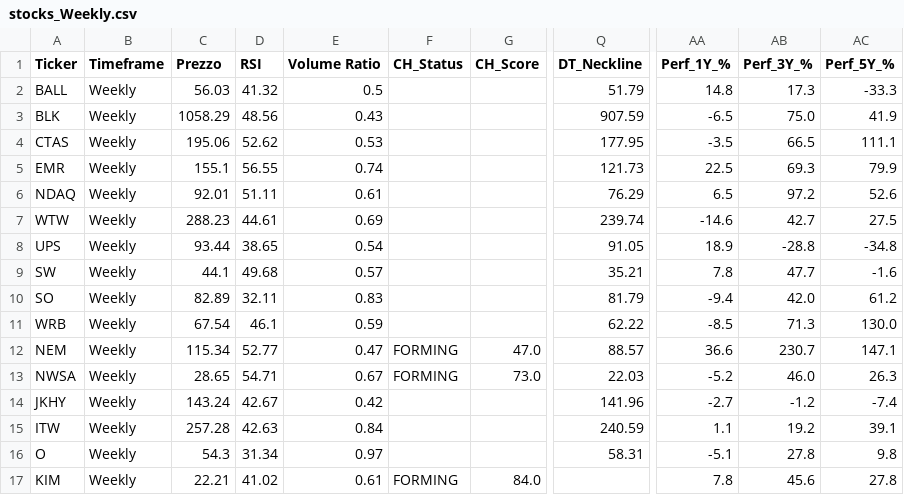
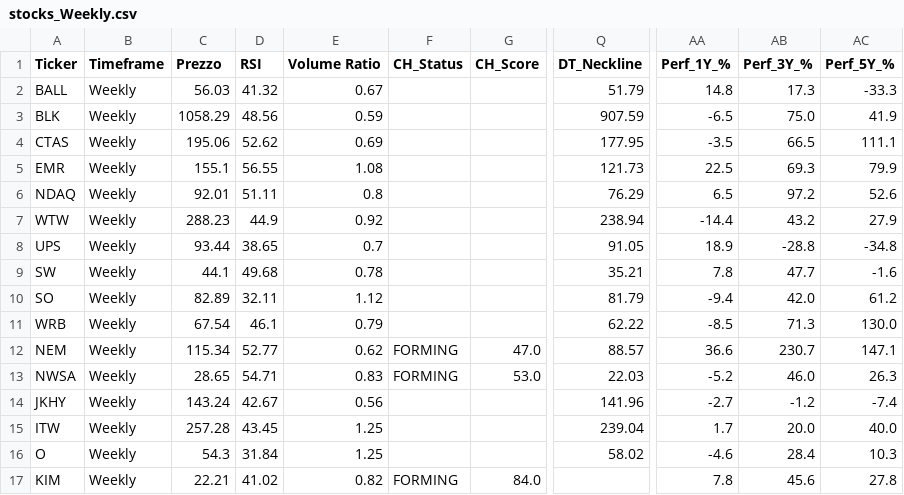
Before and after one commit to nikthetrip/Patterns-Screener, a CSV file: data/stocks_Weekly.csv, drawn as a sheet; only a part is shown, gaps mark what is left out; the diff covers the shown part only; the diff names each change by its address in the sheet, - before the commit and + after, or states it on an @@ line.

```diff
--- a/data/stocks_Weekly.csv
+++ b/data/stocks_Weekly.csv
-E2 (Volume Ratio): 0.5
+E2 (Volume Ratio): 0.67
-E3 (Volume Ratio): 0.43
+E3 (Volume Ratio): 0.59
-E4 (Volume Ratio): 0.53
+E4 (Volume Ratio): 0.69
-E5 (Volume Ratio): 0.74
+E5 (Volume Ratio): 1.08
-E6 (Volume Ratio): 0.61
+E6 (Volume Ratio): 0.8
-D7 (RSI): 44.61
+D7 (RSI): 44.9
-E7 (Volume Ratio): 0.69
+E7 (Volume Ratio): 0.92
-Q7 (DT_Neckline): 239.74
+Q7 (DT_Neckline): 238.94
-AA7 (Perf_1Y_%): -14.6
+AA7 (Perf_1Y_%): -14.4
-AB7 (Perf_3Y_%): 42.7
+AB7 (Perf_3Y_%): 43.2
-AC7 (Perf_5Y_%): 27.5
+AC7 (Perf_5Y_%): 27.9
-E8 (Volume Ratio): 0.54
+E8 (Volume Ratio): 0.7
-E9 (Volume Ratio): 0.57
+E9 (Volume Ratio): 0.78
-E10 (Volume Ratio): 0.83
+E10 (Volume Ratio): 1.12
-E11 (Volume Ratio): 0.59
+E11 (Volume Ratio): 0.79
-E12 (Volume Ratio): 0.47
+E12 (Volume Ratio): 0.62
-E13 (Volume Ratio): 0.67
+E13 (Volume Ratio): 0.83
-G13 (CH_Score): 73.0
+G13 (CH_Score): 53.0
-E14 (Volume Ratio): 0.42
+E14 (Volume Ratio): 0.56
-D15 (RSI): 42.63
+D15 (RSI): 43.45
-E15 (Volume Ratio): 0.84
+E15 (Volume Ratio): 1.25
-Q15 (DT_Neckline): 240.59
+Q15 (DT_Neckline): 239.04
-AA15 (Perf_1Y_%): 1.1
+AA15 (Perf_1Y_%): 1.7
-AB15 (Perf_3Y_%): 19.2
+AB15 (Perf_3Y_%): 20.0
-AC15 (Perf_5Y_%): 39.1
+AC15 (Perf_5Y_%): 40.0
-D16 (RSI): 31.34
+D16 (RSI): 31.84
-E16 (Volume Ratio): 0.97
+E16 (Volume Ratio): 1.25
-Q16 (DT_Neckline): 58.31
+Q16 (DT_Neckline): 58.02
-AA16 (Perf_1Y_%): -5.1
+AA16 (Perf_1Y_%): -4.6
-AB16 (Perf_3Y_%): 27.8
+AB16 (Perf_3Y_%): 28.4
-AC16 (Perf_5Y_%): 9.8
+AC16 (Perf_5Y_%): 10.3
-E17 (Volume Ratio): 0.61
+E17 (Volume Ratio): 0.82
```
Also changed, not shown: 104 edited cells elsewhere in this file, data/etf_info.csv, data/etf_sector.csv, 3 other files.
